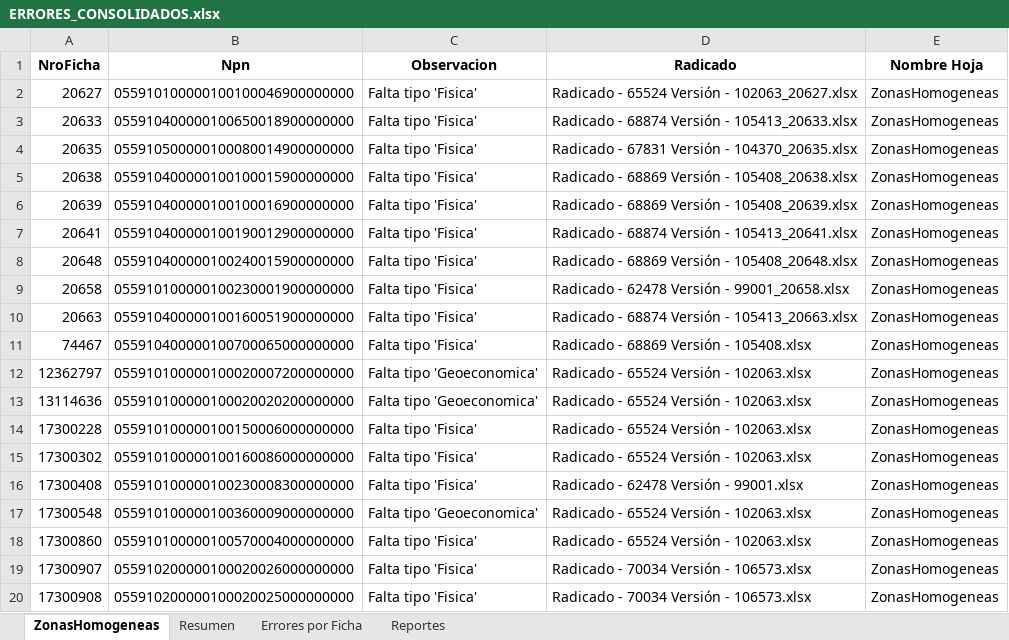
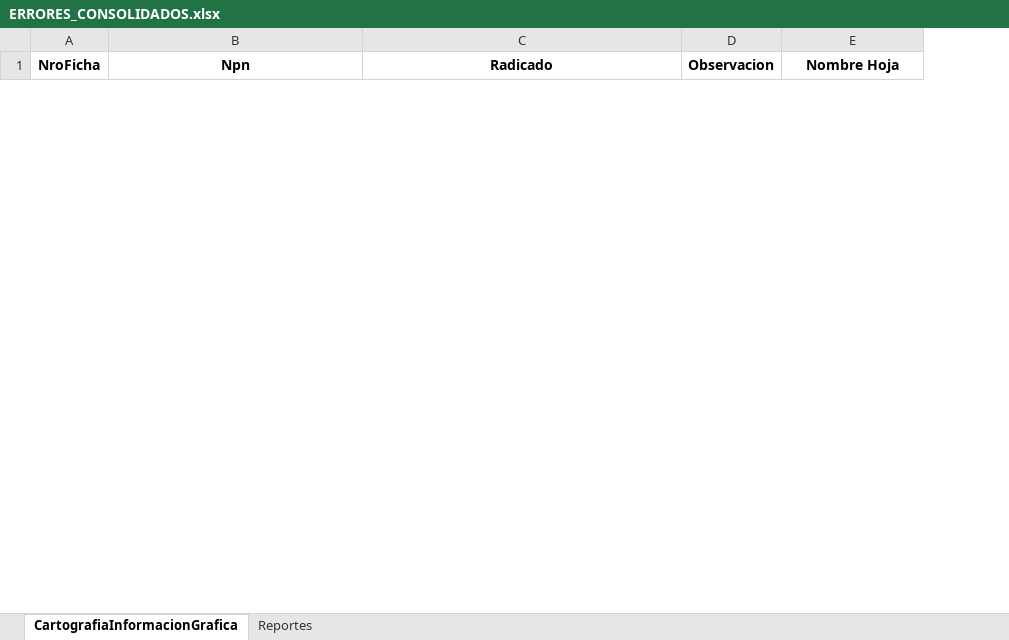
Before and after one commit to victormanuel10/Validaciones, an Excel workbook: ERRORES_CONSOLIDADOS.xlsx, sheet CartografiaInformacionGrafica, drawn as a sheet; only a part is shown; values as stored, in another font and other column widths than the file's, no borders; removed rows and columns are numbered as before the commit, all else as after; the diff covers the shown part only; the diff names each change by its address in the sheet, - before the commit and + after, or states it on an @@ line.

Commit message:
Arreglar validaciones Direccion, puntos y cartografia

```diff
--- a/ERRORES_CONSOLIDADOS.xlsx (sheet CartografiaInformacionGrafica)
+++ b/ERRORES_CONSOLIDADOS.xlsx (sheet CartografiaInformacionGrafica)
-sheet tab: ZonasHomogeneas
+sheet tab: CartografiaInformacionGrafica
-sheet tab: Resumen
-sheet tab: Errores por Ficha
-column C (Observacion), empty
+column D (Observacion), empty
-row 2: 20627 | 055910100000100100046900000000 | Falta tipo 'Fisica' | Radicado - 65524 Versión - 102063_20627.xlsx | ZonasHomogeneas
-row 3: 20633 | 055910400000100650018900000000 | Falta tipo 'Fisica' | Radicado - 68874 Versión - 105413_20633.xlsx | ZonasHomogeneas
-row 4: 20635 | 055910500000100080014900000000 | Falta tipo 'Fisica' | Radicado - 67831 Versión - 104370_20635.xlsx | ZonasHomogeneas
-row 5: 20638 | 055910400000100100015900000000 | Falta tipo 'Fisica' | Radicado - 68869 Versión - 105408_20638.xlsx | ZonasHomogeneas
-row 6: 20639 | 055910400000100100016900000000 | Falta tipo 'Fisica' | Radicado - 68869 Versión - 105408_20639.xlsx | ZonasHomogeneas
-row 7: 20641 | 055910400000100190012900000000 | Falta tipo 'Fisica' | Radicado - 68874 Versión - 105413_20641.xlsx | ZonasHomogeneas
-row 8: 20648 | 055910400000100240015900000000 | Falta tipo 'Fisica' | Radicado - 68869 Versión - 105408_20648.xlsx | ZonasHomogeneas
-row 9: 20658 | 055910100000100230001900000000 | Falta tipo 'Fisica' | Radicado - 62478 Versión - 99001_20658.xlsx | ZonasHomogeneas
-row 10: 20663 | 055910400000100160051900000000 | Falta tipo 'Fisica' | Radicado - 68874 Versión - 105413_20663.xlsx | ZonasHomogeneas
-row 11: 74467 | 055910400000100700065000000000 | Falta tipo 'Fisica' | Radicado - 68869 Versión - 105408.xlsx | ZonasHomogeneas
-row 12: 12362797 | 055910100000100020007200000000 | Falta tipo 'Geoeconomica' | Radicado - 65524 Versión - 102063.xlsx | ZonasHomogeneas
-row 13: 13114636 | 055910100000100020020200000000 | Falta tipo 'Geoeconomica' | Radicado - 65524 Versión - 102063.xlsx | ZonasHomogeneas
-row 14: 17300228 | 055910100000100150006000000000 | Falta tipo 'Fisica' | Radicado - 65524 Versión - 102063.xlsx | ZonasHomogeneas
-row 15: 17300302 | 055910100000100160086000000000 | Falta tipo 'Fisica' | Radicado - 65524 Versión - 102063.xlsx | ZonasHomogeneas
-row 16: 17300408 | 055910100000100230008300000000 | Falta tipo 'Fisica' | Radicado - 62478 Versión - 99001.xlsx | ZonasHomogeneas
-row 17: 17300548 | 055910100000100360009000000000 | Falta tipo 'Geoeconomica' | Radicado - 65524 Versión - 102063.xlsx | ZonasHomogeneas
-row 18: 17300860 | 055910100000100570004000000000 | Falta tipo 'Fisica' | Radicado - 65524 Versión - 102063.xlsx | ZonasHomogeneas
-row 19: 17300907 | 055910200000100020026000000000 | Falta tipo 'Fisica' | Radicado - 70034 Versión - 106573.xlsx | ZonasHomogeneas
-row 20: 17300908 | 055910200000100020025000000000 | Falta tipo 'Fisica' | Radicado - 70034 Versión - 106573.xlsx | ZonasHomogeneas
```
Also changed, not shown: 1 added row and 274 removed rows elsewhere in this sheet, sheet Reportes, 7 other files.
